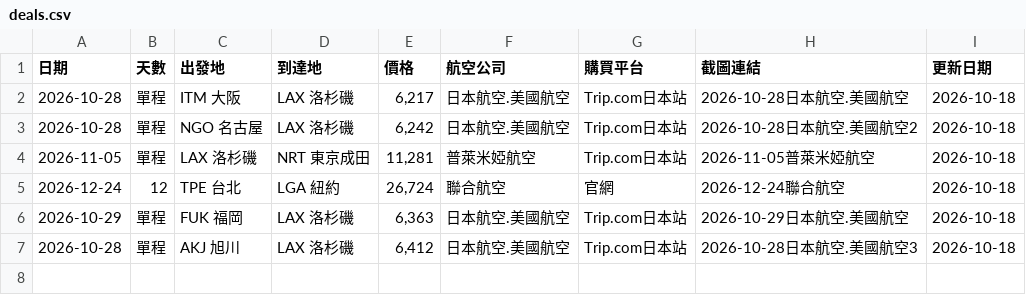
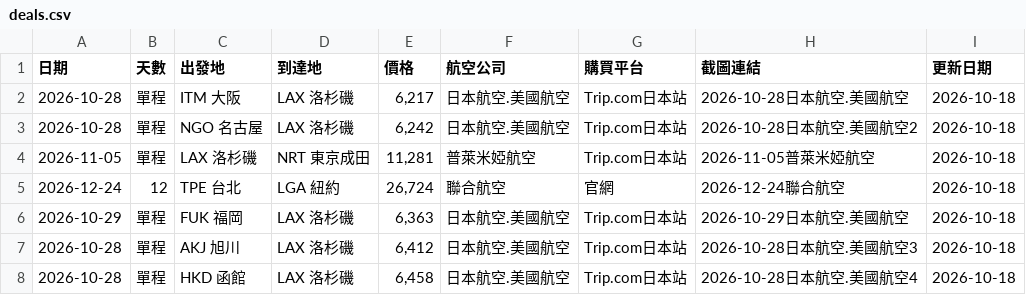
Before and after one commit to SAOJSM/FlightDealAsia, a CSV file: data/deals.csv, drawn as a sheet.

Commit message:
chore: update deals from Telegram Bot (2026-10-17 22:33:14)

```diff
--- a/data/deals.csv
+++ b/data/deals.csv
@@ -7 +7,2 @@
 2026-10-28,單程,AKJ 旭川,LAX 洛杉磯,"6,412",日本航空.美國航空,Trip.com日本站,2026-10-28日本航空.美國航空3,2026-10-18
+2026-10-28,單程,HKD 函館,LAX 洛杉磯,"6,458",日本航空.美國航空,Trip.com日本站,2026-10-28日本航空.美國航空4,2026-10-18
```
Also changed, not shown: 2 other files.
